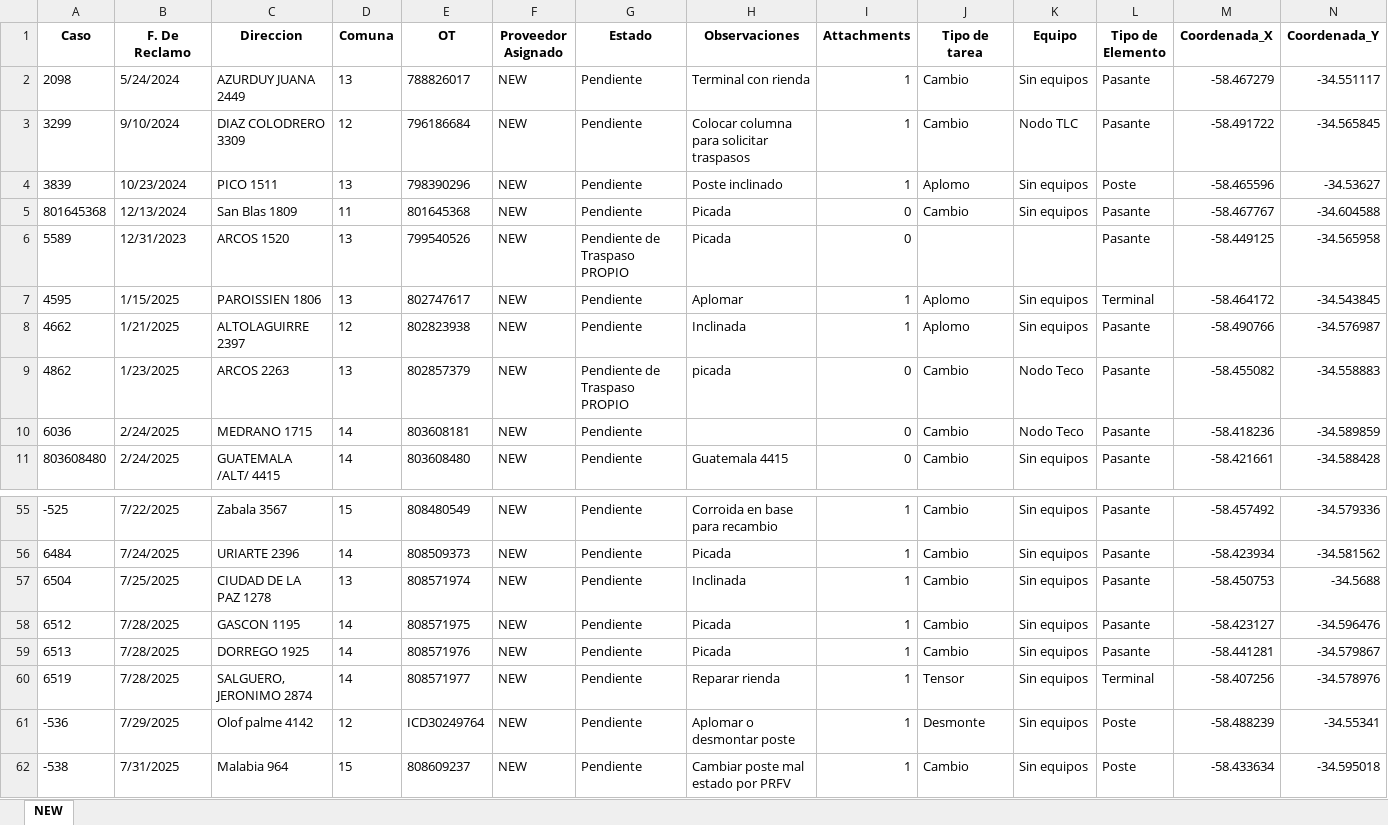
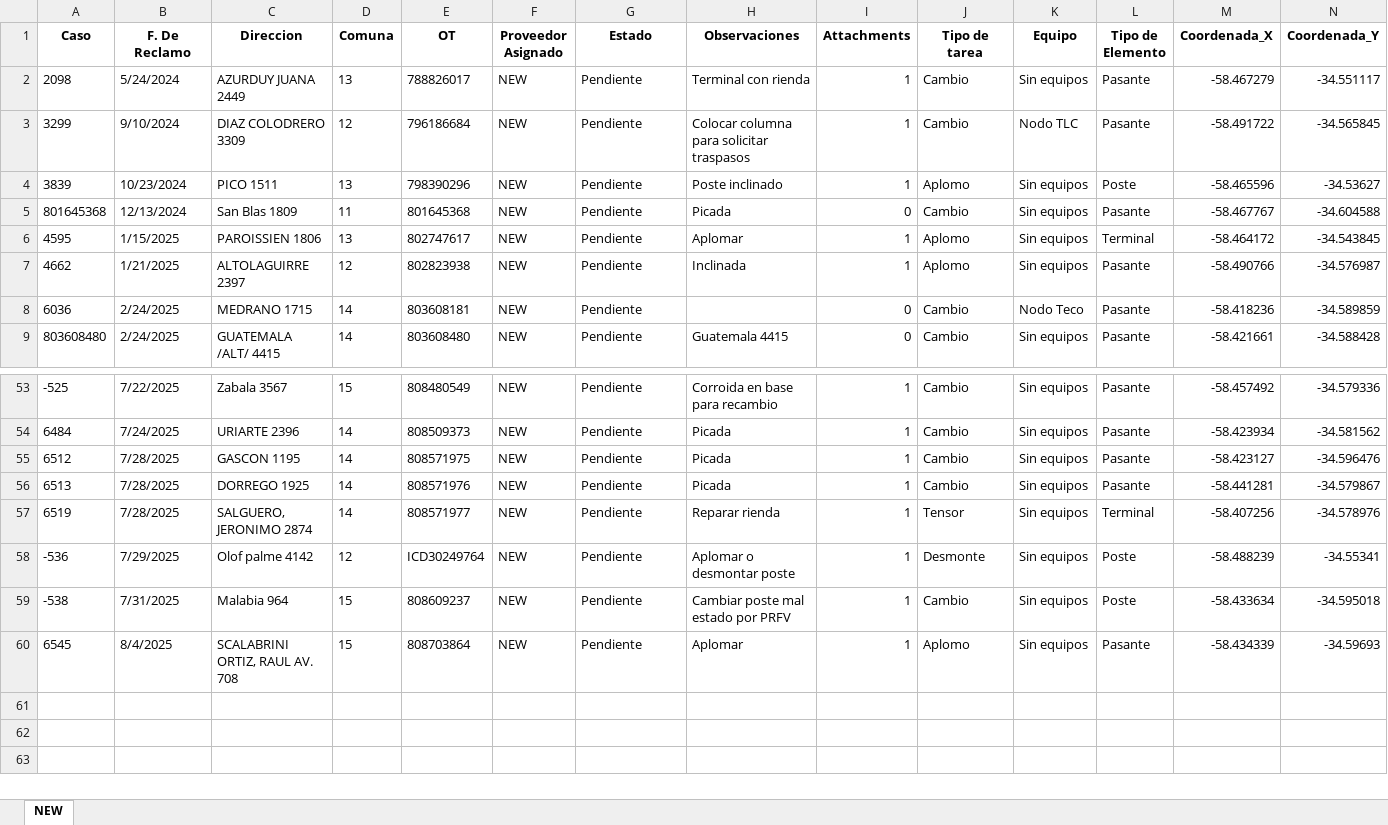
Before and after one commit to gestiondereclamosteco/new, an Excel workbook: mapa_interactivo_NEW.xlsx, sheet NEW, drawn as a sheet; only a part is shown, gaps mark what is left out; values as stored, in another font and other column widths than the file's, no borders; removed rows and columns are numbered as before the commit, all else as after; rows hold the shown columns only; the diff names each change by its address in the sheet, - before the commit and + after, or states it on an @@ line.

Commit message:
🔄 Actualización automática del mapa (2025-08-05 08:04:04)

```diff
--- a/mapa_interactivo_NEW.xlsx (sheet NEW)
+++ b/mapa_interactivo_NEW.xlsx (sheet NEW)
-row 6: 5589 | 12/31/2023 | ARCOS 1520 | 13 | 799540526 | NEW | Pendiente de Traspaso PROPIO | Picada | 0 |  |  | Pasante | -58.449125 | -34.565958
-row 9: 4862 | 1/23/2025 | ARCOS 2263 | 13 | 802857379 | NEW | Pendiente de Traspaso PROPIO | picada | 0 | Cambio | Nodo Teco | Pasante | -58.455082 | -34.558883
-row 57: 6504 | 7/25/2025 | CIUDAD DE LA PAZ 1278 | 13 | 808571974 | NEW | Pendiente | Inclinada | 1 | Cambio | Sin equipos | Pasante | -58.450753 | -34.5688
+row 60: 6545 | 8/4/2025 | SCALABRINI ORTIZ, RAUL AV. 708 | 15 | 808703864 | NEW | Pendiente | Aplomar | 1 | Aplomo | Sin equipos | Pasante | -58.434339 | -34.59693
```
Also changed, not shown: 1 other file.
